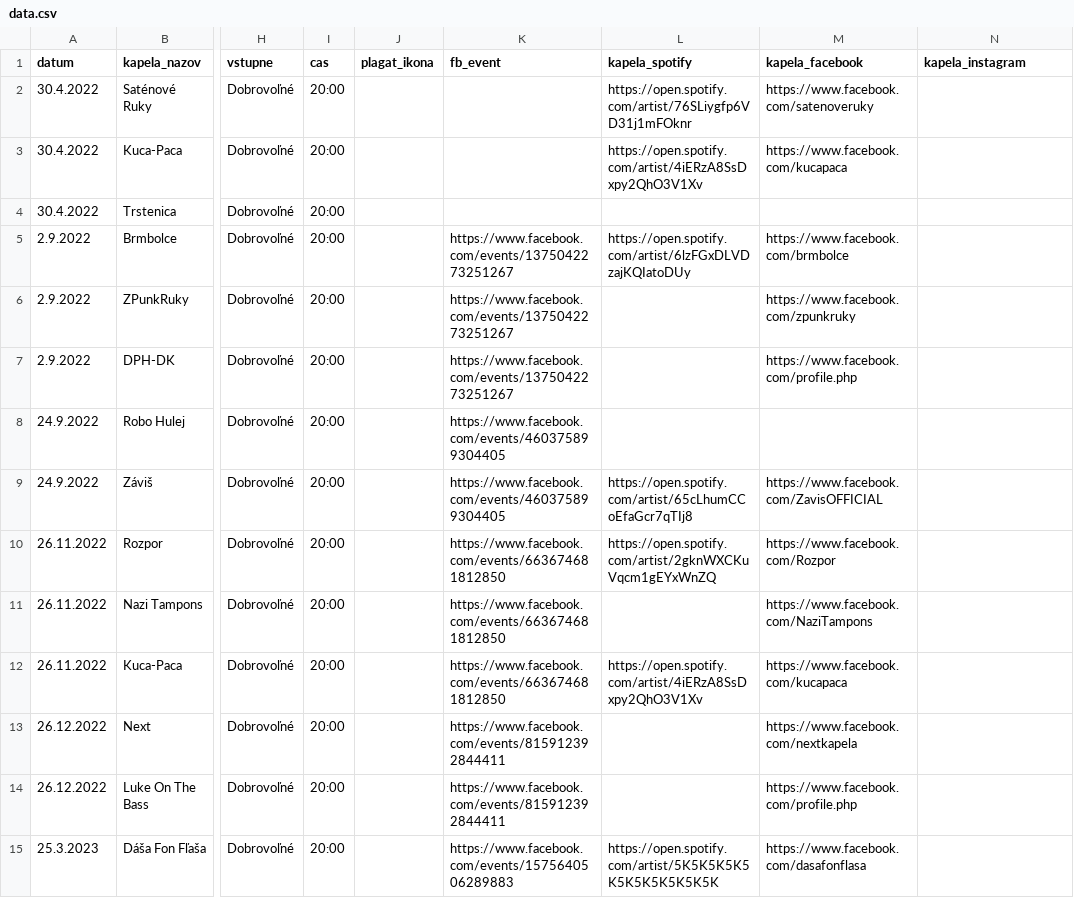
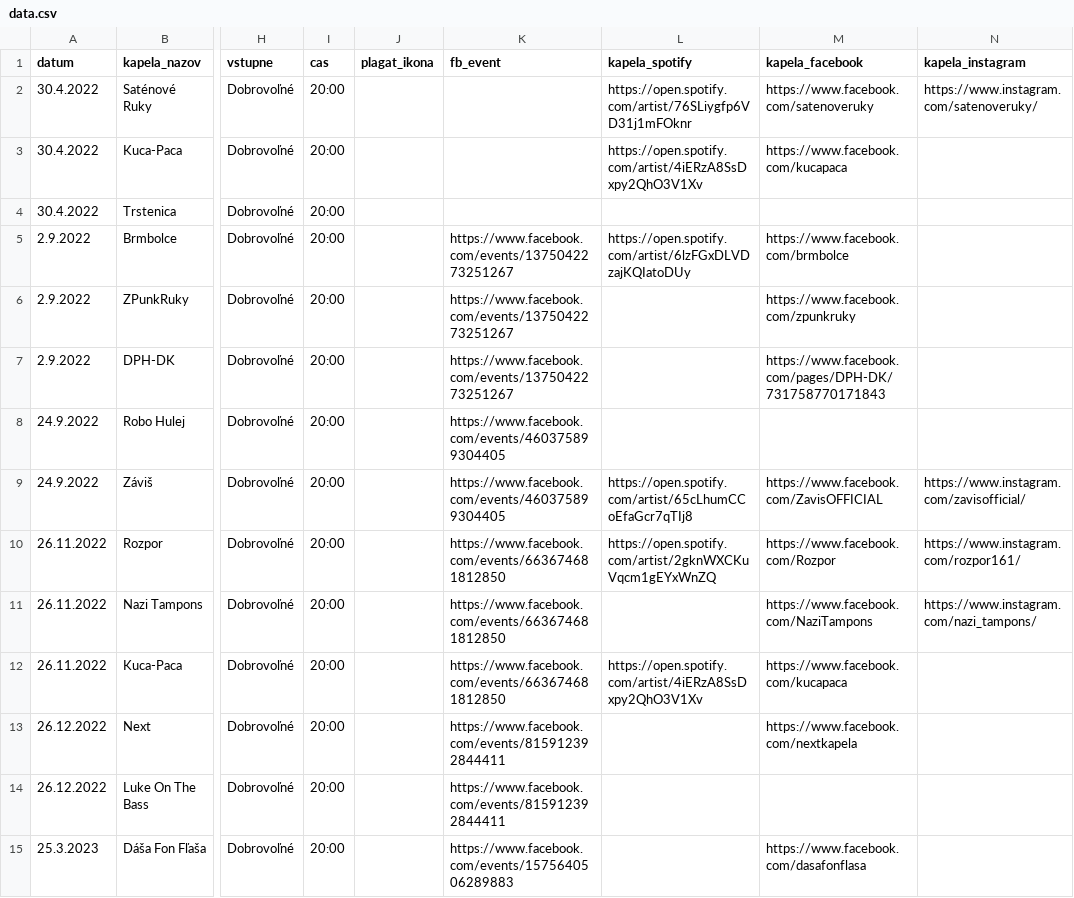
Before and after one commit to koncerty-furmanka/koncerty, a CSV file: data.csv, drawn as a sheet; only a part is shown, gaps mark what is left out; the diff covers the shown part only; the diff names each change by its address in the sheet, - before the commit and + after, or states it on an @@ line.

Commit message:
Add files via upload

```diff
--- a/data.csv
+++ b/data.csv
-N2 (kapela_instagram): (empty)
+N2 (kapela_instagram): https://www.instagram.com/satenoveruky/
-M7 (kapela_facebook): https://www.facebook.com/profile.php
+M7 (kapela_facebook): https://www.facebook.com/pages/DPH-DK/731758770171843
-N9 (kapela_instagram): (empty)
+N9 (kapela_instagram): https://www.instagram.com/zavisofficial/
-N10 (kapela_instagram): (empty)
+N10 (kapela_instagram): https://www.instagram.com/rozpor161/
-N11 (kapela_instagram): (empty)
+N11 (kapela_instagram): https://www.instagram.com/nazi_tampons/
-M14 (kapela_facebook): https://www.facebook.com/profile.php
+M14 (kapela_facebook): (empty)
-L15 (kapela_spotify): https://open.spotify.com/artist/5K5K5K5K5K5K5K5K5K5K5K
+L15 (kapela_spotify): (empty)
```
Also changed, not shown: 36 edited cells elsewhere in this file.
